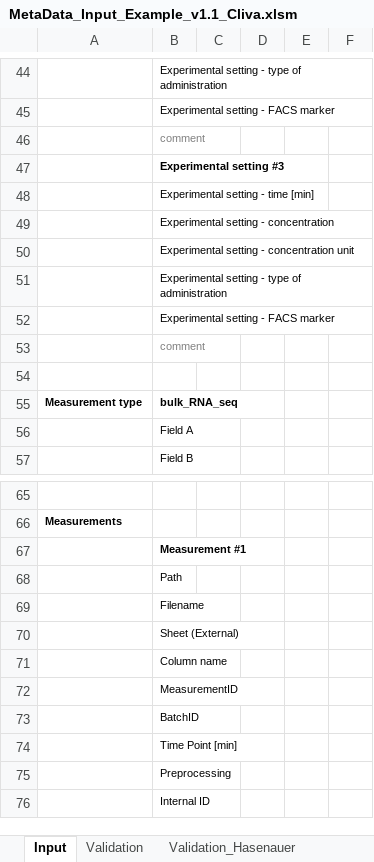
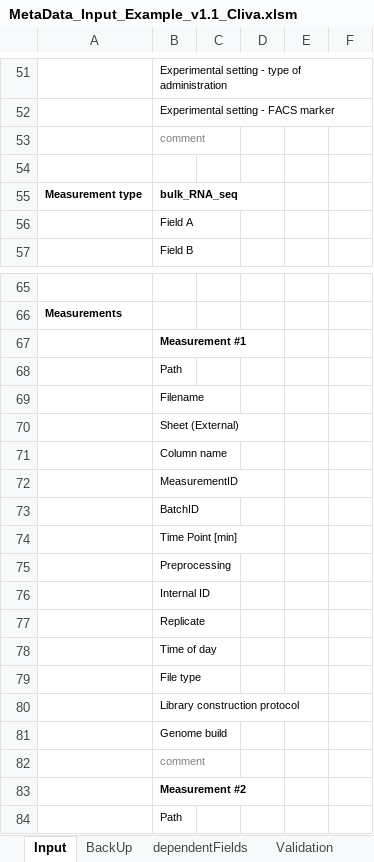
Before and after one commit to LeaSeep/MetaDataFormat, an Excel workbook: Input/ExcelBased/MetaData_Input_Example_v1.1_Cliva.xlsm, sheet Input, drawn as a sheet; only a part is shown, gaps mark what is left out; the shorter side is filled out with more unchanged rows; values as stored, in another font and other column widths than the file's, no borders; charts and pictures not drawn; removed rows and columns are numbered as before the commit, all else as after; the diff covers the shown part only; the diff names each change by its address in the sheet, - before the commit and + after, or states it on an @@ line.

```diff
--- a/Input/ExcelBased/MetaData_Input_Example_v1.1_Cliva.xlsm (sheet Input)
+++ b/Input/ExcelBased/MetaData_Input_Example_v1.1_Cliva.xlsm (sheet Input)
-row 47:  | Experimental setting #3
-row 48:  | Experimental setting - time [min]
-row 49:  | Experimental setting - concentration
-row 50:  | Experimental setting - concentration unit
-row 51:  | Experimental setting - type of administration
-row 52:  | Experimental setting - FACS marker
@@ row 53 moved to row 22: comment @@
+row 68:  | Path
+row 69:  | Filename
+row 70:  | Sheet (External)
+row 71:  | Column name
+row 72:  | MeasurementID
+row 73:  | BatchID
+row 74:  | Time Point [min]
+row 75:  | Preprocessing
+row 76:  | Internal ID
+row 77:  | Replicate
+row 78:  | Time of day
+row 79:  | File type
+row 80:  | Library construction protocol
+row 81:  | Genome build
+row 82:  | comment
+row 83:  | Measurement #2
```
Also changed, not shown: 11 added rows, 5 removed rows, 5 edited cells and cell formats elsewhere in this sheet, sheet Validation, sheet Validation_Hasenauer, other sheet tabs, formulas that keep their value, charts or pictures.
